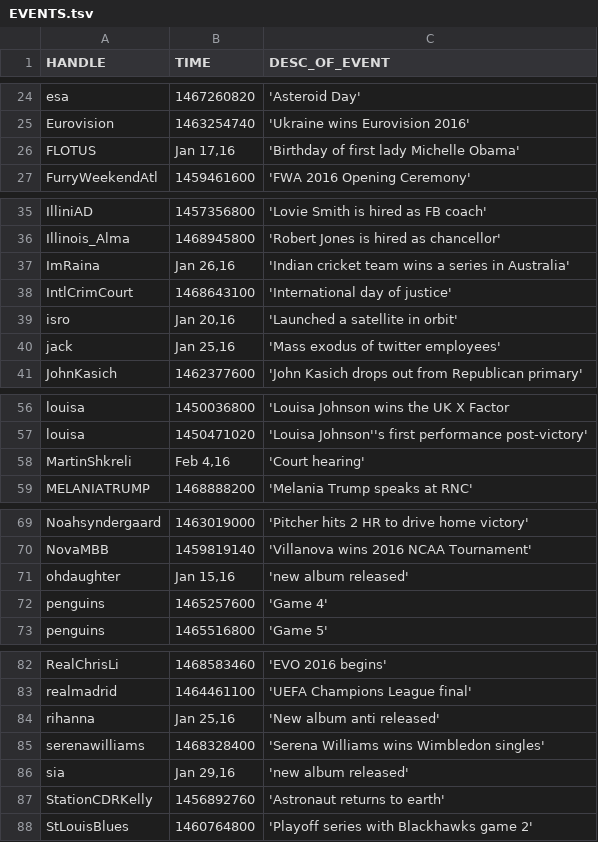
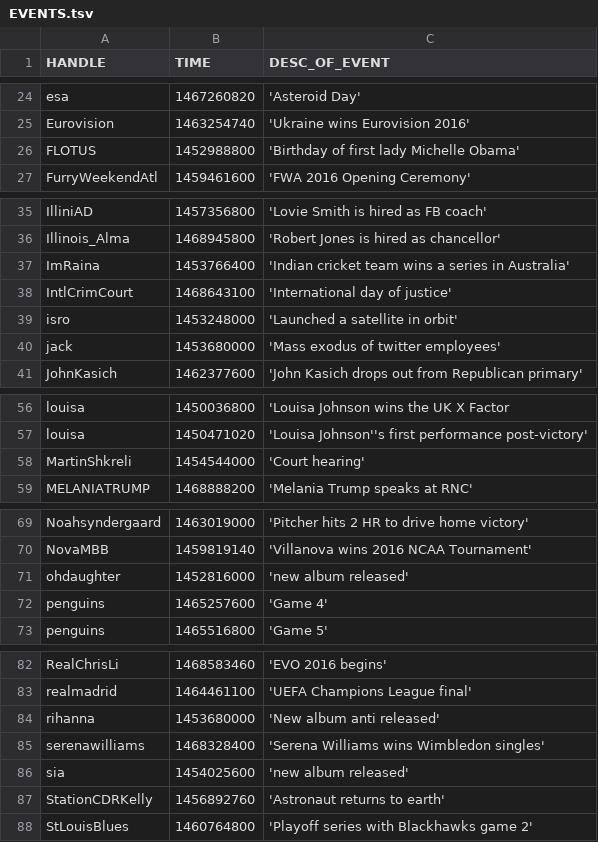
Before and after one commit to dapurv5/twitter-influence-propagation-dataset, a TSV file: EVENTS.tsv, drawn as a sheet; only a part is shown, gaps mark what is left out; the diff covers the shown part only.

Commit message:
converted string dates to timestamps

```diff
--- a/EVENTS.tsv
+++ b/EVENTS.tsv
@@ -25,3 +25,3 @@ esa	1467260820	'Asteroid Day'
 Eurovision	1463254740	'Ukraine wins Eurovision 2016'
-FLOTUS	Jan 17,16	'Birthday of first lady Michelle Obama'
+FLOTUS	1452988800	'Birthday of first lady Michelle Obama'
 FurryWeekendAtl	1459461600	'FWA 2016 Opening Ceremony'
@@ -36,6 +36,6 @@ IlliniAD	1457356800	'Lovie Smith is hired as FB coach'
 Illinois_Alma	1468945800	'Robert Jones is hired as chancellor'
-ImRaina	Jan 26,16	'Indian cricket team wins a series in Australia'
+ImRaina	1453766400	'Indian cricket team wins a series in Australia'
 IntlCrimCourt	1468643100	'International day of justice'
-isro	Jan 20,16	'Launched a satellite in orbit'
-jack	Jan 25,16	'Mass exodus of twitter employees'
+isro	1453248000	'Launched a satellite in orbit'
+jack	1453680000	'Mass exodus of twitter employees'
 JohnKasich	1462377600	'John Kasich drops out from Republican primary'
@@ -57,3 +57,3 @@ louisa	1450036800	'Louisa Johnson wins the UK X Factor
 louisa	1450471020	'Louisa Johnson''s first performance post-victory'
-MartinShkreli	Feb 4,16	'Court hearing'
+MartinShkreli	1454544000	'Court hearing'
 MELANIATRUMP	1468888200	'Melania Trump speaks at RNC'
@@ -70,3 +70,3 @@ Noahsyndergaard	1463019000	'Pitcher hits 2 HR to drive home victory'
 NovaMBB	1459819140	'Villanova wins 2016 NCAA Tournament'
-ohdaughter	Jan 15,16	'new album released'
+ohdaughter	1452816000	'new album released'
 penguins	1465257600	'Game 4'
@@ -83,5 +83,5 @@ RealChrisLi	1468583460	'EVO 2016 begins'
 realmadrid	1464461100	'UEFA Champions League final'
-rihanna	Jan 25,16	'New album anti released'
+rihanna	1453680000	'New album anti released'
 serenawilliams	1468328400	'Serena Williams wins Wimbledon singles'
-sia	Jan 29,16	'new album released'
+sia	1454025600	'new album released'
 StationCDRKelly	1456892760	'Astronaut returns to earth'
```
Also changed, not shown: 2 edited cells elsewhere in this file.
